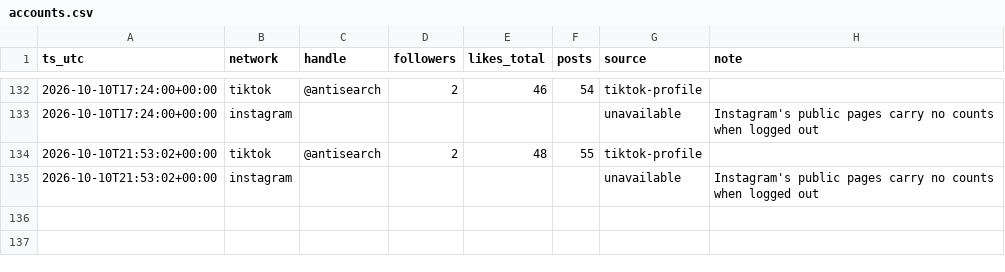
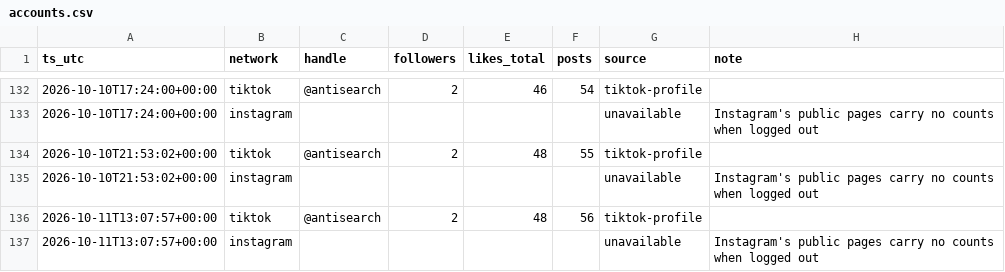
Before and after one commit to everfields/antisearch-automation, a CSV file: metrics/accounts.csv, drawn as a sheet; only a part is shown, gaps mark what is left out; the diff names each change by its address in the sheet, - before the commit and + after, or states it on an @@ line.

```diff
--- a/metrics/accounts.csv
+++ b/metrics/accounts.csv
+row 136: 2026-10-11T13:07:57+00:00 | tiktok | @antisearch | 2 | 48 | 56 | tiktok-profile
+row 137: 2026-10-11T13:07:57+00:00 | instagram |  |  |  |  | unavailable | Instagram's public pages carry no counts when logged out
```
Also changed, not shown: 3 other files.
